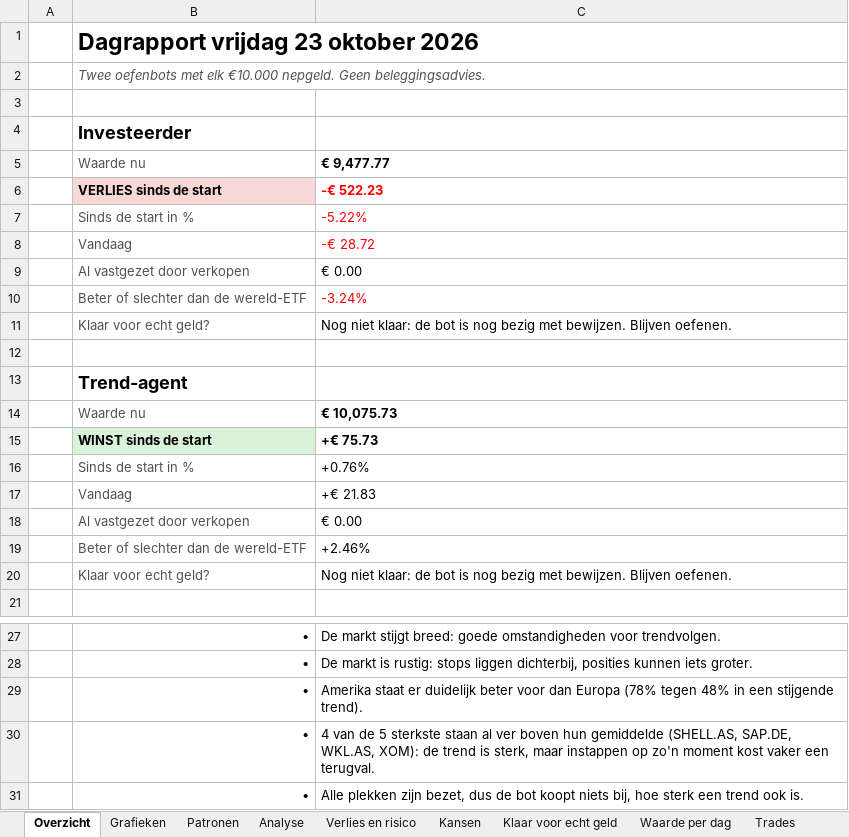
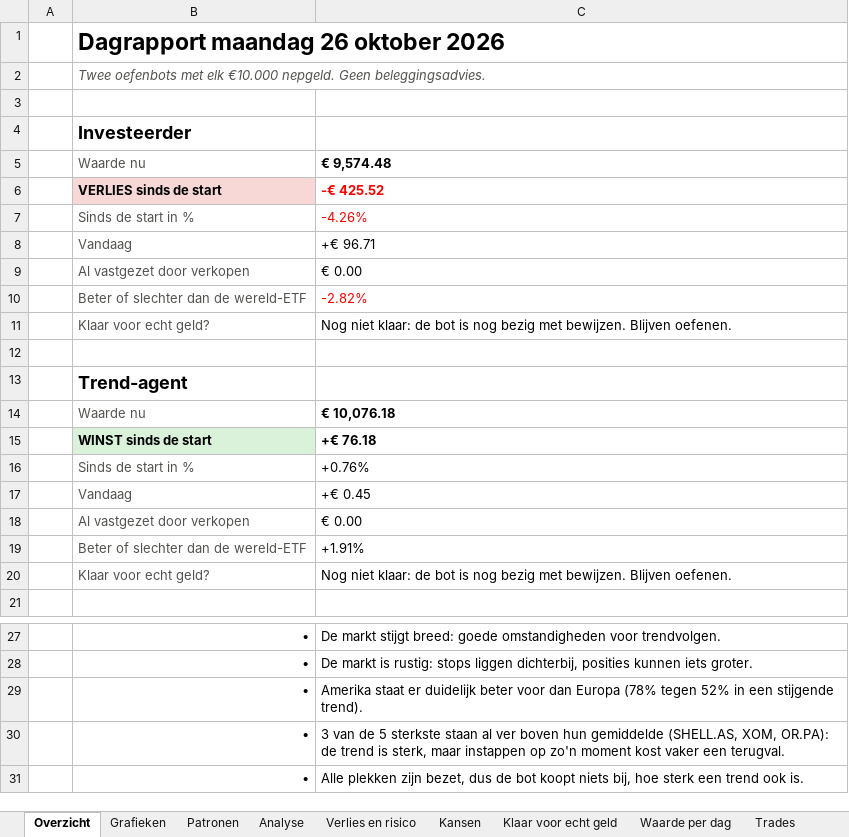
Before and after one commit to Sewpersonic/trend-agent, an Excel workbook: rapporten/dagrapport.xlsx, sheet Overzicht, drawn as a sheet; only a part is shown, gaps mark what is left out; values as stored, in another font and other column widths than the file's, no borders; the diff names each change by its address in the sheet, - before the commit and + after, or states it on an @@ line.

```diff
--- a/rapporten/dagrapport.xlsx (sheet Overzicht)
+++ b/rapporten/dagrapport.xlsx (sheet Overzicht)
-B1: Dagrapport vrijdag 23 oktober 2026
+B1: Dagrapport maandag 26 oktober 2026
-C5: € 9,477.77
+C5: € 9,574.48
-C6: -€ 522.23
+C6: -€ 425.52
-C7: -5.22%
+C7: -4.26%
-C8: -€ 28.72
+C8: +€ 96.71
-C8 text colour: #FF0000
+C8 text colour: black
-C10: -3.24%
+C10: -2.82%
-C14: € 10,075.73
+C14: € 10,076.18
-C15: +€ 75.73
+C15: +€ 76.18
-C17: +€ 21.83
+C17: +€ 0.45
-C19: +2.46%
+C19: +1.91%
-C29: …(78% tegen 48% in een…
+C29: …(78% tegen 52% in een…
-C30: 4 van de 5 sterkste staan al ver boven hun gemiddelde (SHELL.AS, SAP.DE, WKL.AS, XOM): de trend…
+C30: 3 van de 5 sterkste staan al ver boven hun gemiddelde (SHELL.AS, XOM, OR.PA): de trend…
```
Also changed, not shown: sheet Verlies en risico, sheet Patronen, sheet Kansen, sheet Grafieken, sheet Analyse, sheet Waarde per dag, 1 more sheet, charts or pictures, rapporten/investeerder.xlsx, rapporten/trend-agent.xlsx, 53 other files.
